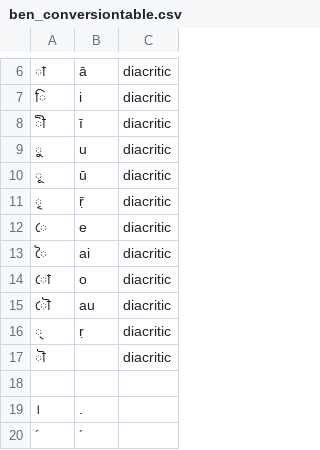
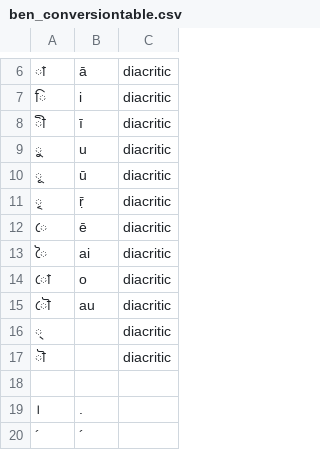
Before and after one commit to crebert/transliterator, a CSV file: mapping/ben_conversiontable.csv, drawn as a sheet; only a part is shown, gaps mark what is left out; the diff names each change by its address in the sheet, - before the commit and + after, or states it on an @@ line.

Commit message:
corrections conversion table

```diff
--- a/mapping/ben_conversiontable.csv
+++ b/mapping/ben_conversiontable.csv
-B12: e
+B12: ē
-B16: ṛ
+B16: (empty)
```
